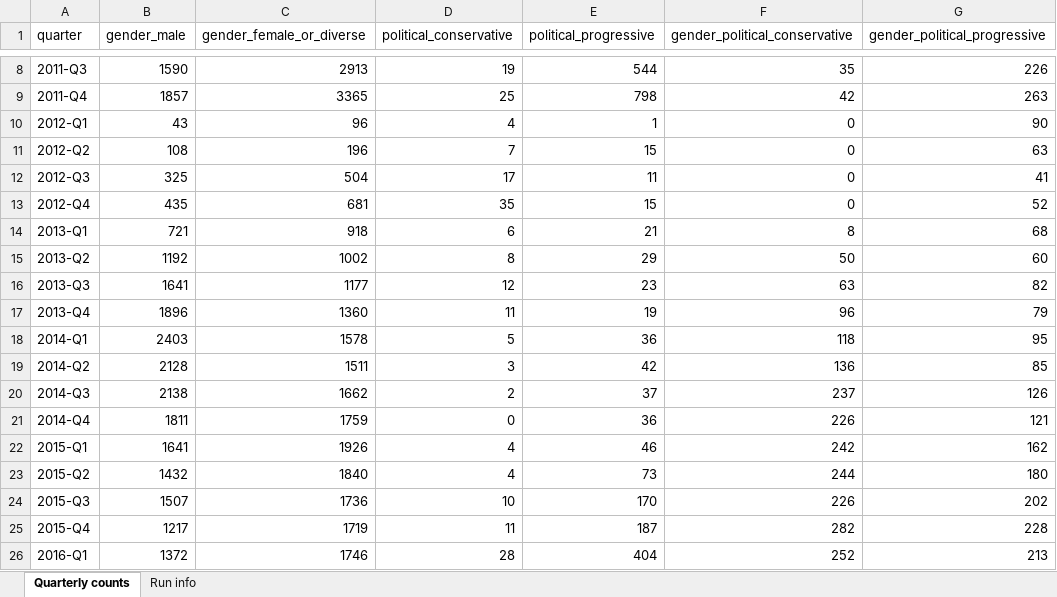
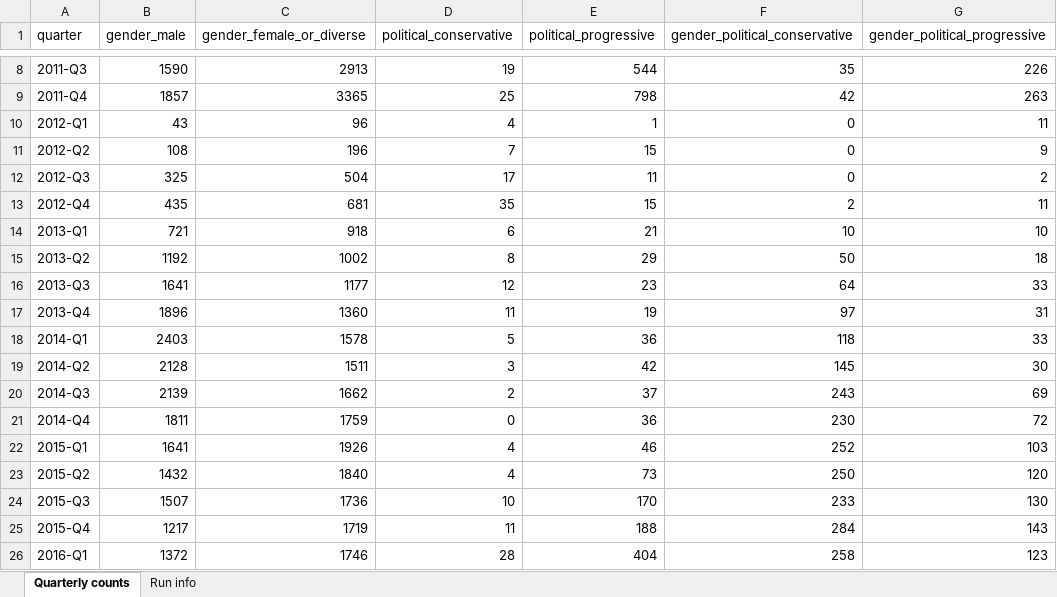
Before and after one commit to CarlosHartmann/shadow_moses, an Excel workbook: 0-assets/raw_data/main/3a-grouping/grouped_subreddit_data/quarterly_statistics.xlsx, sheet Quarterly counts, drawn as a sheet; only a part is shown, gaps mark what is left out; values as stored, in another font and other column widths than the file's, no borders; the diff covers the shown part only; the diff names each change by its address in the sheet, - before the commit and + after, or states it on an @@ line.

Commit message:
Re-ran grouping for statistics

```diff
--- a/0-assets/raw_data/main/3a-grouping/grouped_subreddit_data/quarterly_statistics.xlsx (sheet Quarterly counts)
+++ b/0-assets/raw_data/main/3a-grouping/grouped_subreddit_data/quarterly_statistics.xlsx (sheet Quarterly counts)
-G10 (gender_political_progressive): 90
+G10 (gender_political_progressive): 11
-G11 (gender_political_progressive): 63
+G11 (gender_political_progressive): 9
-G12 (gender_political_progressive): 41
+G12 (gender_political_progressive): 2
-F13 (gender_political_conservative): 0
+F13 (gender_political_conservative): 2
-G13 (gender_political_progressive): 52
+G13 (gender_political_progressive): 11
-F14 (gender_political_conservative): 8
+F14 (gender_political_conservative): 10
-G14 (gender_political_progressive): 68
+G14 (gender_political_progressive): 10
-G15 (gender_political_progressive): 60
+G15 (gender_political_progressive): 18
-F16 (gender_political_conservative): 63
+F16 (gender_political_conservative): 64
-G16 (gender_political_progressive): 82
+G16 (gender_political_progressive): 33
-F17 (gender_political_conservative): 96
+F17 (gender_political_conservative): 97
-G17 (gender_political_progressive): 79
+G17 (gender_political_progressive): 31
-G18 (gender_political_progressive): 95
+G18 (gender_political_progressive): 33
-F19 (gender_political_conservative): 136
+F19 (gender_political_conservative): 145
-G19 (gender_political_progressive): 85
+G19 (gender_political_progressive): 30
-B20 (gender_male): 2138
+B20 (gender_male): 2139
-F20 (gender_political_conservative): 237
+F20 (gender_political_conservative): 243
-G20 (gender_political_progressive): 126
+G20 (gender_political_progressive): 69
-F21 (gender_political_conservative): 226
+F21 (gender_political_conservative): 230
-G21 (gender_political_progressive): 121
+G21 (gender_political_progressive): 72
-F22 (gender_political_conservative): 242
+F22 (gender_political_conservative): 252
-G22 (gender_political_progressive): 162
+G22 (gender_political_progressive): 103
-F23 (gender_political_conservative): 244
+F23 (gender_political_conservative): 250
-G23 (gender_political_progressive): 180
+G23 (gender_political_progressive): 120
-F24 (gender_political_conservative): 226
+F24 (gender_political_conservative): 233
-G24 (gender_political_progressive): 202
+G24 (gender_political_progressive): 130
-E25 (political_progressive): 187
+E25 (political_progressive): 188
-F25 (gender_political_conservative): 282
+F25 (gender_political_conservative): 284
-G25 (gender_political_progressive): 228
+G25 (gender_political_progressive): 143
-F26 (gender_political_conservative): 252
+F26 (gender_political_conservative): 258
-G26 (gender_political_progressive): 213
+G26 (gender_political_progressive): 123
```
Also changed, not shown: 59 edited cells elsewhere in this sheet, sheet Run info, 1 other file.
